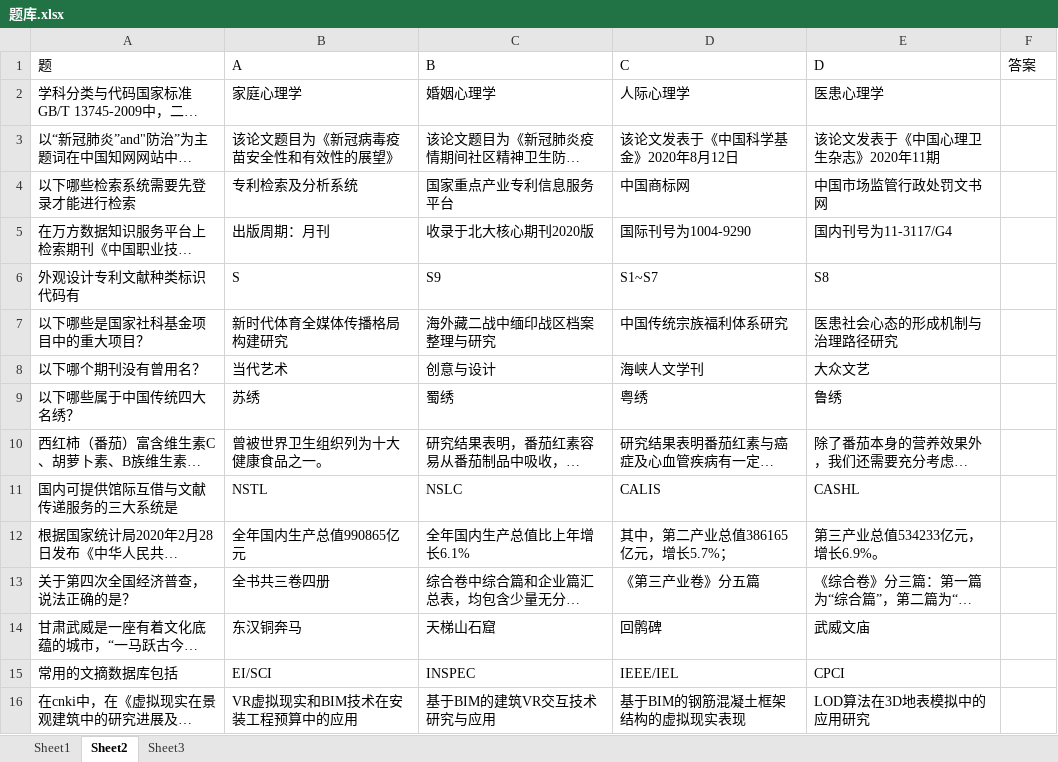
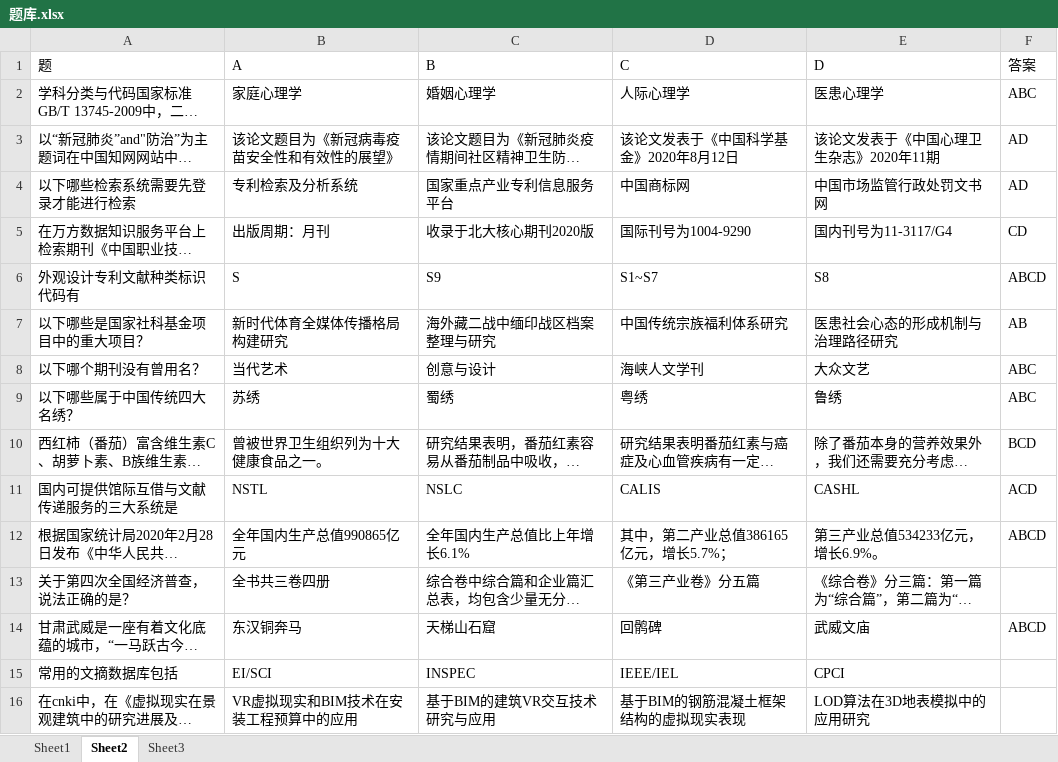
Before and after one commit to huishang01/My-Notes, an Excel workbook: 信息素养/题库.xlsx, sheet Sheet2, drawn as a sheet; only a part is shown; long unchanged cells end in …; values as stored, in another font and other column widths than the file's, no cell formats; the diff names each change by its address in the sheet, - before the commit and + after, or states it on an @@ line.

```diff
--- a/信息素养/题库.xlsx (sheet Sheet2)
+++ b/信息素养/题库.xlsx (sheet Sheet2)
-F2 (答案): (empty)
+F2 (答案): ABC
-F3:F4 (答案): (empty)
+F3:F4 (答案): AD
-F5 (答案): (empty)
+F5 (答案): CD
-F6 (答案): (empty)
+F6 (答案): ABCD
-F7 (答案): (empty)
+F7 (答案): AB
-F8:F9 (答案): (empty)
+F8:F9 (答案): ABC
-F10 (答案): (empty)
+F10 (答案): BCD
-F11 (答案): (empty)
+F11 (答案): ACD
-F12 (答案): (empty)
+F12 (答案): ABCD
-F14 (答案): (empty)
+F14 (答案): ABCD
```
Also changed, not shown: sheet Sheet1, cell formats, 1 other file.
